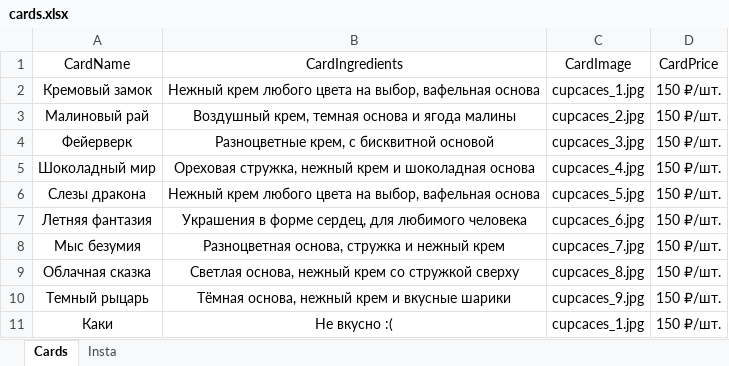
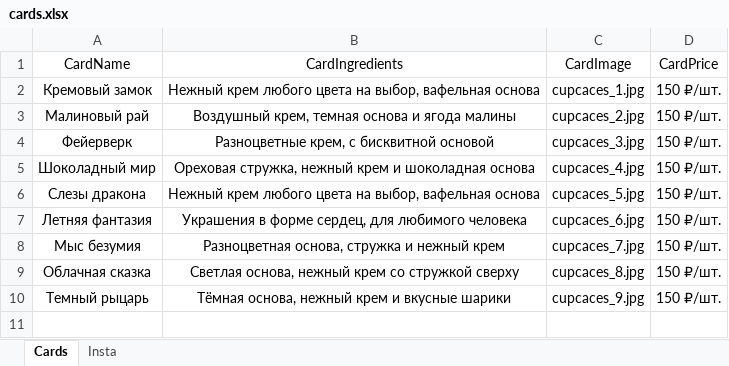
Before and after one commit to abemka1234/landing-sweet-chest, an Excel workbook: cards.xlsx, sheet Cards, drawn as a sheet; values as stored, in another font and other column widths than the file's, no borders; charts and pictures not drawn; the diff names each change by its address in the sheet, - before the commit and + after, or states it on an @@ line.

```diff
--- a/cards.xlsx (sheet Cards)
+++ b/cards.xlsx (sheet Cards)
-row 11: Каки | Не вкусно :( | cupcaces_1.jpg | 150 ₽/шт.
```
Also changed, not shown: 4 other files.
